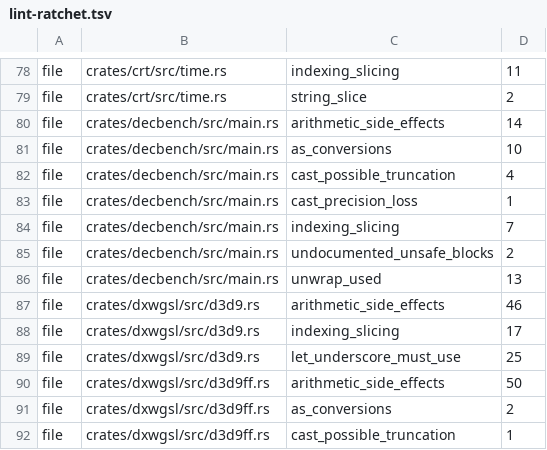
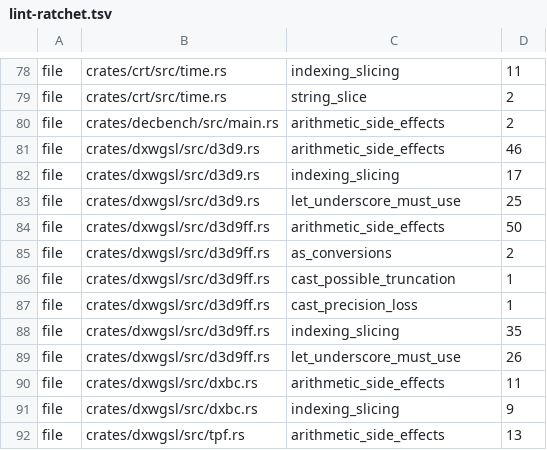
Before and after one commit to a-kaibu/masu, a TSV file: tools/ci/lint-ratchet.tsv, drawn as a sheet; only a part is shown, gaps mark what is left out; the shorter side is filled out with more unchanged rows.

```diff
--- a/tools/ci/lint-ratchet.tsv
+++ b/tools/ci/lint-ratchet.tsv
@@ -79,9 +79,3 @@ file	crates/crt/src/time.rs	indexing_slicing	11
 file	crates/crt/src/time.rs	string_slice	2
-file	crates/decbench/src/main.rs	arithmetic_side_effects	14
-file	crates/decbench/src/main.rs	as_conversions	10
-file	crates/decbench/src/main.rs	cast_possible_truncation	4
-file	crates/decbench/src/main.rs	cast_precision_loss	1
-file	crates/decbench/src/main.rs	indexing_slicing	7
-file	crates/decbench/src/main.rs	undocumented_unsafe_blocks	2
-file	crates/decbench/src/main.rs	unwrap_used	13
+file	crates/decbench/src/main.rs	arithmetic_side_effects	2
 file	crates/dxwgsl/src/d3d9.rs	arithmetic_side_effects	46
```
Also changed, not shown: 1 other file.
